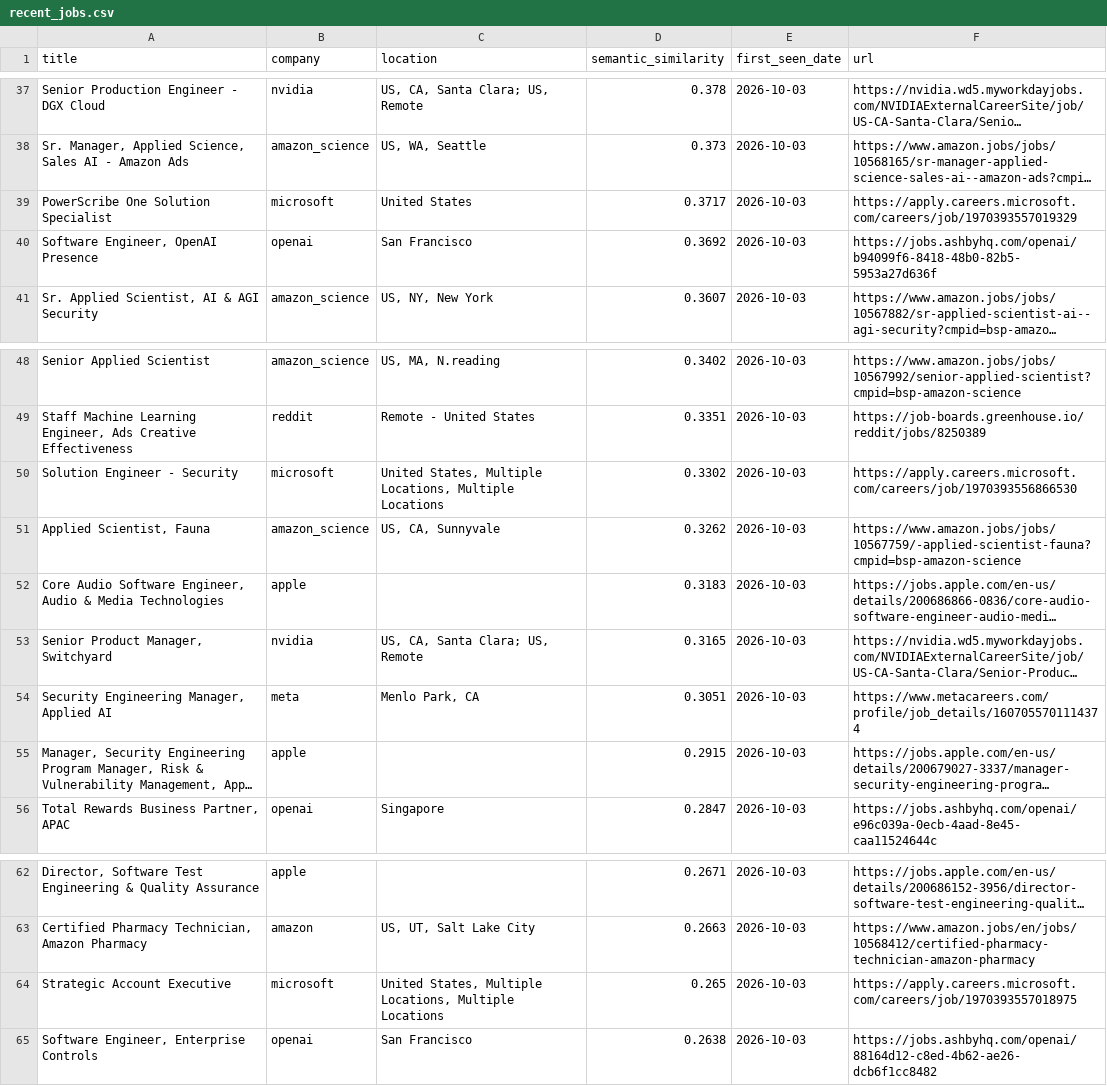
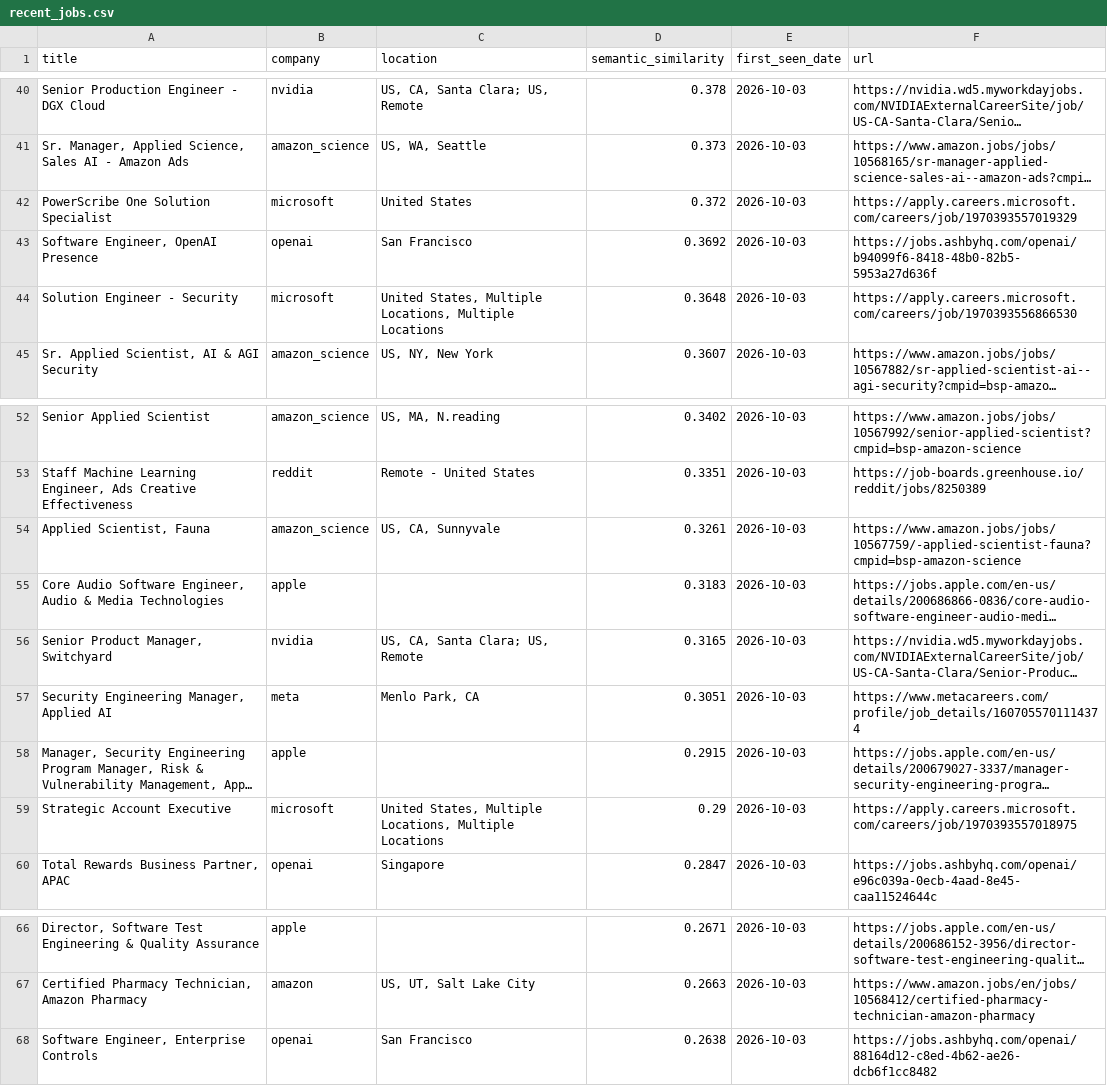
Before and after one commit to BarbaraPFloresRios/JobTracker, a CSV file: data/recent_jobs.csv, drawn as a sheet; only a part is shown, gaps mark what is left out; long unchanged cells end in …; removed rows and columns are numbered as before the commit, all else as after; the diff covers the shown part only; the diff names each change by its address in the sheet, - before the commit and + after, or states it on an @@ line.

```diff
--- a/data/recent_jobs.csv
+++ b/data/recent_jobs.csv
-D42 (semantic_similarity): 0.3717
+D42 (semantic_similarity): 0.372
+row 44: Solution Engineer - Security | microsoft | United States, Multiple Locations, Multiple Locations | 0.3648 | 2026-10-03 | https://apply.careers.microsoft.com/careers/job/1970393556866530
-row 50: Solution Engineer - Security | microsoft | United States, Multiple Locations, Multiple Locations | 0.3302 | 2026-10-03 | https://apply.careers.microsoft.com/careers/job/1970393556866530
-D54 (semantic_similarity): 0.3262
+D54 (semantic_similarity): 0.3261
+row 59: Strategic Account Executive | microsoft | United States, Multiple Locations, Multiple Locations | 0.29 | 2026-10-03 | https://apply.careers.microsoft.com/careers/job/1970393557018975
-row 64: Strategic Account Executive | microsoft | United States, Multiple Locations, Multiple Locations | 0.265 | 2026-10-03 | https://apply.careers.microsoft.com/careers/job/1970393557018975
```
Also changed, not shown: 5 added rows, 2 removed rows and 18 edited cells elsewhere in this file, data/raw/airbnb_jobs.csv, data/raw/apple_jobs.csv, 14 other files.
